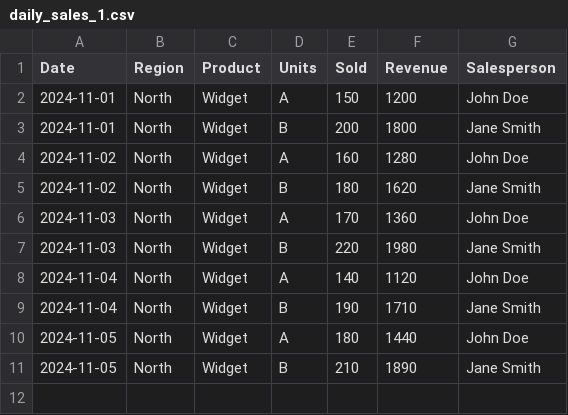
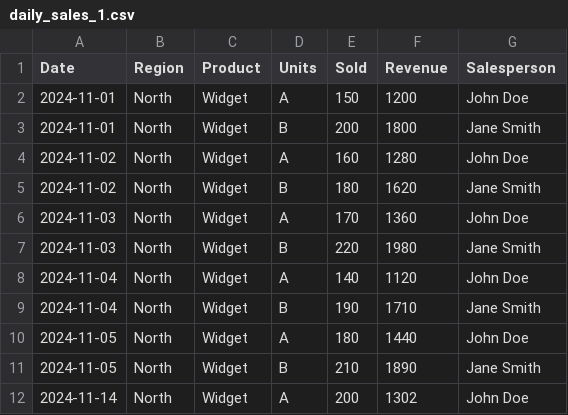
Before and after one commit to sushmithas24/DailySalesDataset, a CSV file: daily_sales_1.csv, drawn as a sheet.

Commit message:
Update daily_sales_1.csv

```diff
--- a/daily_sales_1.csv
+++ b/daily_sales_1.csv
@@ -11 +11,2 @@ Date,Region,Product,Units,Sold,Revenue,Salesperson
 2024-11-05,North,Widget,B,210,1890,Jane Smith
+2024-11-14,North,Widget,A,200,1302,John Doe
```
